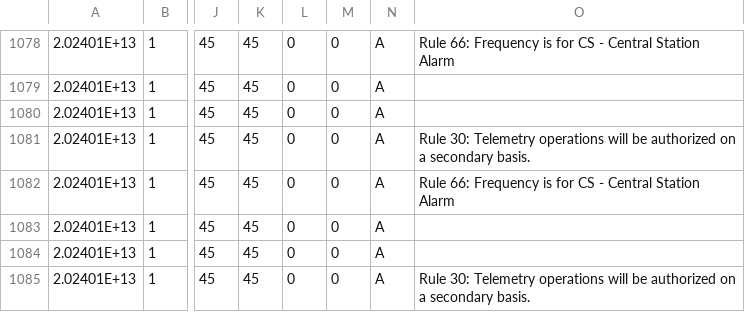
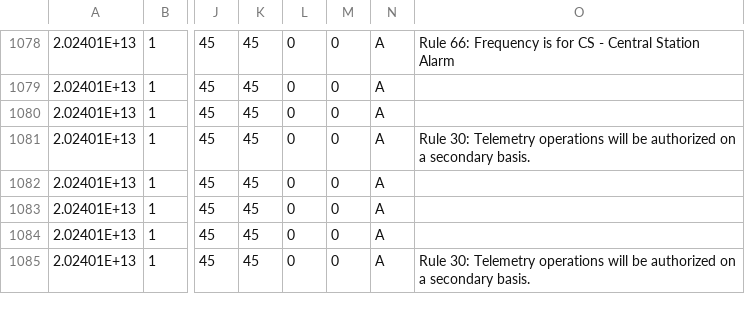
Before and after one commit to enterprisewireless/EWA.Coordination.Services.Tests, a CSV file: test_cases/L5-20240119131616/legacy_results_adjusted.csv, drawn as a sheet; only a part is shown, gaps mark what is left out; the diff names each change by its address in the sheet, - before the commit and + after, or states it on an @@ line.

Commit message:
Adjusted L5

```diff
--- a/test_cases/L5-20240119131616/legacy_results_adjusted.csv
+++ b/test_cases/L5-20240119131616/legacy_results_adjusted.csv
-O1082: Rule 66: Frequency is for CS - Central Station Alarm
+O1082: (empty)
```
Also changed, not shown: 1 other file.
